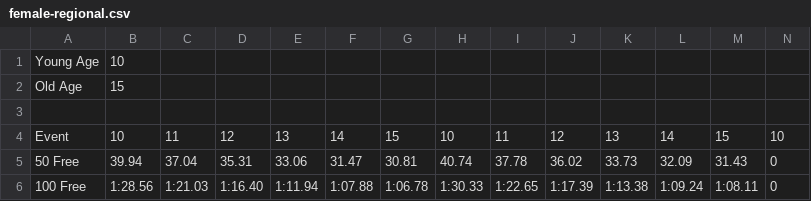
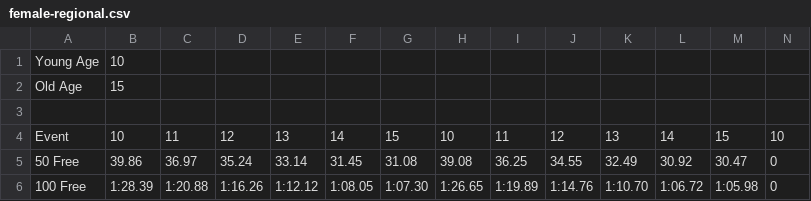
Before and after one commit to Subject2Risk/swim-report, a CSV file: standards/female-regional.csv, drawn as a sheet; only a part is shown; the diff covers the shown part only; the diff names each change by its address in the sheet, - before the commit and + after, or states it on an @@ line.

Commit message:
Updated regional standards for 2018.

```diff
--- a/standards/female-regional.csv
+++ b/standards/female-regional.csv
-B5: 39.94
+B5: 39.86
-C5: 37.04
+C5: 36.97
-D5: 35.31
+D5: 35.24
-E5: 33.06
+E5: 33.14
-F5: 31.47
+F5: 31.45
-G5: 30.81
+G5: 31.08
-H5: 40.74
+H5: 39.08
-I5: 37.78
+I5: 36.25
-J5: 36.02
+J5: 34.55
-K5: 33.73
+K5: 32.49
-L5: 32.09
+L5: 30.92
-M5: 31.43
+M5: 30.47
-B6: 1:28.56
+B6: 1:28.39
-C6: 1:21.03
+C6: 1:20.88
-D6: 1:16.40
+D6: 1:16.26
-E6: 1:11.94
+E6: 1:12.12
-F6: 1:07.88
+F6: 1:08.05
-G6: 1:06.78
+G6: 1:07.30
-H6: 1:30.33
+H6: 1:26.65
-I6: 1:22.65
+I6: 1:19.89
-J6: 1:17.39
+J6: 1:14.76
-K6: 1:13.38
+K6: 1:10.70
-L6: 1:09.24
+L6: 1:06.72
-M6: 1:08.11
+M6: 1:05.98
```
Also changed, not shown: 161 edited cells elsewhere in this file, standards/male-regional.csv, 3 other files.
